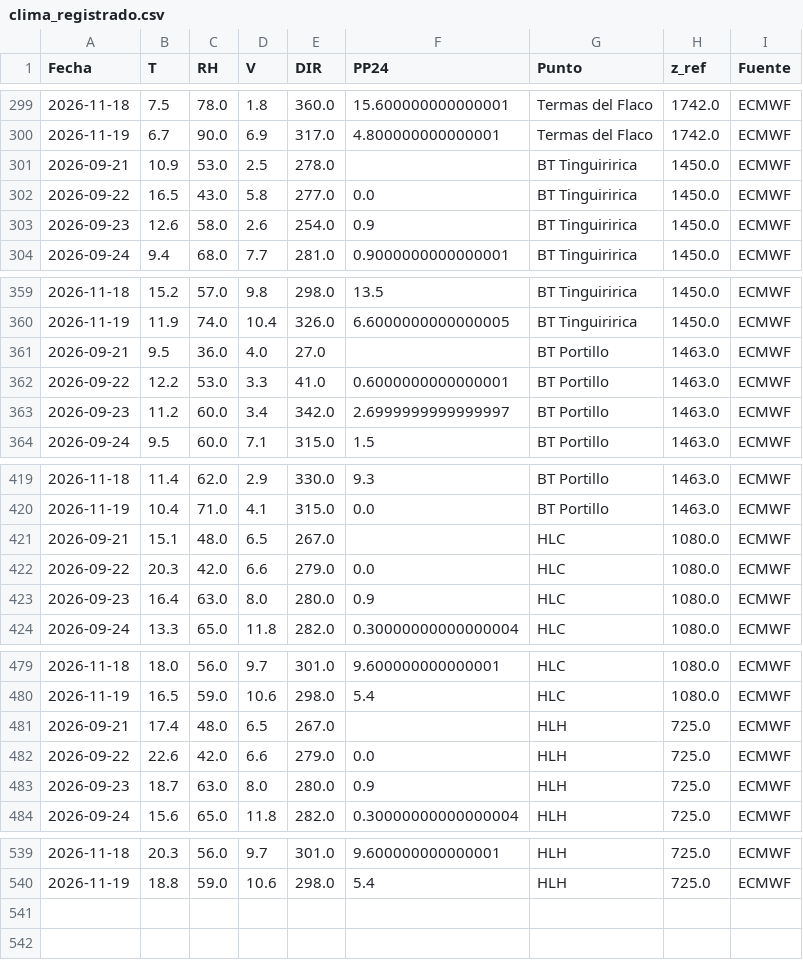
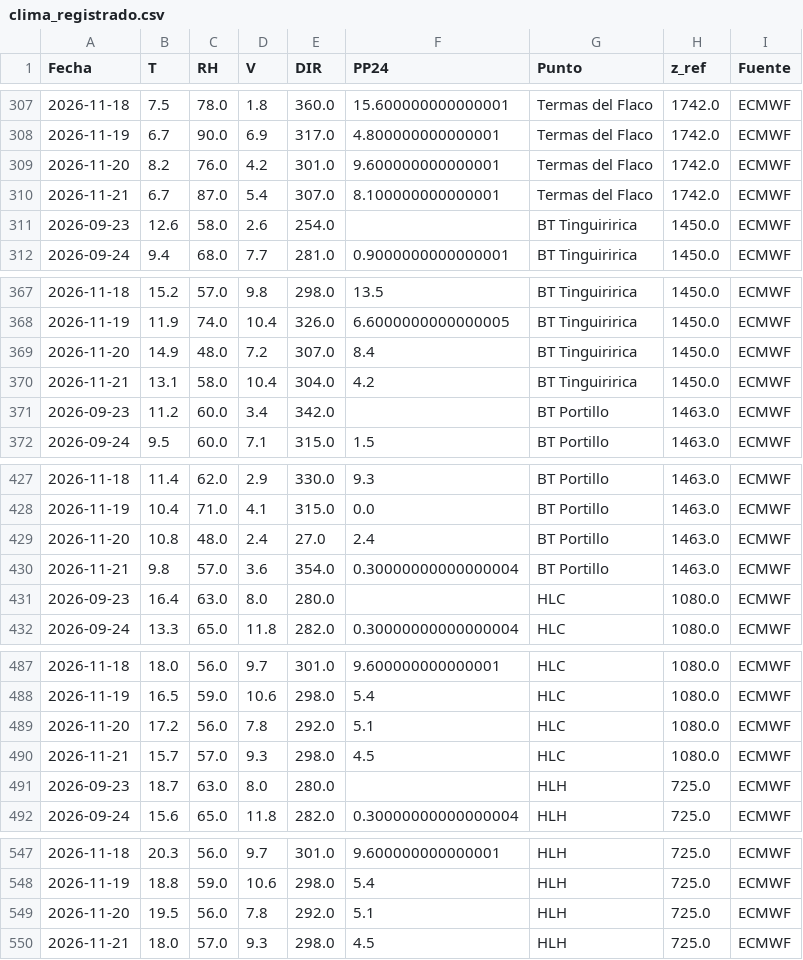
Before and after one commit to robleiva/BotonRojoTE, a CSV file: historico/clima_registrado.csv, drawn as a sheet; only a part is shown, gaps mark what is left out; the diff covers the shown part only.

```diff
--- a/historico/clima_registrado.csv
+++ b/historico/clima_registrado.csv
@@ -300,5 +308,5 @@ Fecha,T,RH,V,DIR,PP24,Punto,z_ref,Fuente
 2026-11-19,6.7,90.0,6.9,317.0,4.800000000000001,Termas del Flaco,1742.0,ECMWF
-2026-09-21,10.9,53.0,2.5,278.0,,BT Tinguiririca,1450.0,ECMWF
-2026-09-22,16.5,43.0,5.8,277.0,0.0,BT Tinguiririca,1450.0,ECMWF
-2026-09-23,12.6,58.0,2.6,254.0,0.9,BT Tinguiririca,1450.0,ECMWF
+2026-11-20,8.2,76.0,4.2,301.0,9.600000000000001,Termas del Flaco,1742.0,ECMWF
+2026-11-21,6.7,87.0,5.4,307.0,8.100000000000001,Termas del Flaco,1742.0,ECMWF
+2026-09-23,12.6,58.0,2.6,254.0,,BT Tinguiririca,1450.0,ECMWF
 2026-09-24,9.4,68.0,7.7,281.0,0.9000000000000001,BT Tinguiririca,1450.0,ECMWF
@@ -360,5 +368,5 @@ Fecha,T,RH,V,DIR,PP24,Punto,z_ref,Fuente
 2026-11-19,11.9,74.0,10.4,326.0,6.6000000000000005,BT Tinguiririca,1450.0,ECMWF
-2026-09-21,9.5,36.0,4.0,27.0,,BT Portillo,1463.0,ECMWF
-2026-09-22,12.2,53.0,3.3,41.0,0.6000000000000001,BT Portillo,1463.0,ECMWF
-2026-09-23,11.2,60.0,3.4,342.0,2.6999999999999997,BT Portillo,1463.0,ECMWF
+2026-11-20,14.9,48.0,7.2,307.0,8.4,BT Tinguiririca,1450.0,ECMWF
+2026-11-21,13.1,58.0,10.4,304.0,4.2,BT Tinguiririca,1450.0,ECMWF
+2026-09-23,11.2,60.0,3.4,342.0,,BT Portillo,1463.0,ECMWF
 2026-09-24,9.5,60.0,7.1,315.0,1.5,BT Portillo,1463.0,ECMWF
@@ -420,5 +428,5 @@ Fecha,T,RH,V,DIR,PP24,Punto,z_ref,Fuente
 2026-11-19,10.4,71.0,4.1,315.0,0.0,BT Portillo,1463.0,ECMWF
-2026-09-21,15.1,48.0,6.5,267.0,,HLC,1080.0,ECMWF
-2026-09-22,20.3,42.0,6.6,279.0,0.0,HLC,1080.0,ECMWF
-2026-09-23,16.4,63.0,8.0,280.0,0.9,HLC,1080.0,ECMWF
+2026-11-20,10.8,48.0,2.4,27.0,2.4,BT Portillo,1463.0,ECMWF
+2026-11-21,9.8,57.0,3.6,354.0,0.30000000000000004,BT Portillo,1463.0,ECMWF
+2026-09-23,16.4,63.0,8.0,280.0,,HLC,1080.0,ECMWF
 2026-09-24,13.3,65.0,11.8,282.0,0.30000000000000004,HLC,1080.0,ECMWF
@@ -480,5 +488,5 @@ Fecha,T,RH,V,DIR,PP24,Punto,z_ref,Fuente
 2026-11-19,16.5,59.0,10.6,298.0,5.4,HLC,1080.0,ECMWF
-2026-09-21,17.4,48.0,6.5,267.0,,HLH,725.0,ECMWF
-2026-09-22,22.6,42.0,6.6,279.0,0.0,HLH,725.0,ECMWF
-2026-09-23,18.7,63.0,8.0,280.0,0.9,HLH,725.0,ECMWF
+2026-11-20,17.2,56.0,7.8,292.0,5.1,HLC,1080.0,ECMWF
+2026-11-21,15.7,57.0,9.3,298.0,4.5,HLC,1080.0,ECMWF
+2026-09-23,18.7,63.0,8.0,280.0,,HLH,725.0,ECMWF
 2026-09-24,15.6,65.0,11.8,282.0,0.30000000000000004,HLH,725.0,ECMWF
@@ -540 +548,3 @@ Fecha,T,RH,V,DIR,PP24,Punto,z_ref,Fuente
 2026-11-19,18.8,59.0,10.6,298.0,5.4,HLH,725.0,ECMWF
+2026-11-20,19.5,56.0,7.8,292.0,5.1,HLH,725.0,ECMWF
+2026-11-21,18.0,57.0,9.3,298.0,4.5,HLH,725.0,ECMWF
```
Also changed, not shown: 1 edited cell elsewhere in this file, historico/clima_pronostico.csv, historico/estado_ffmc.csv, 4 other files.
